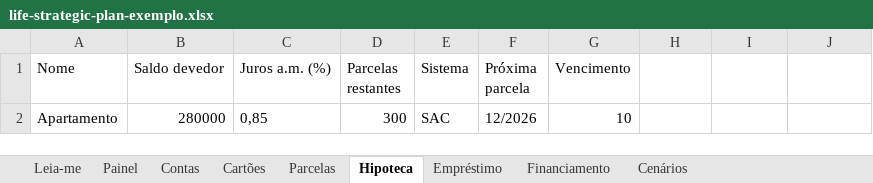
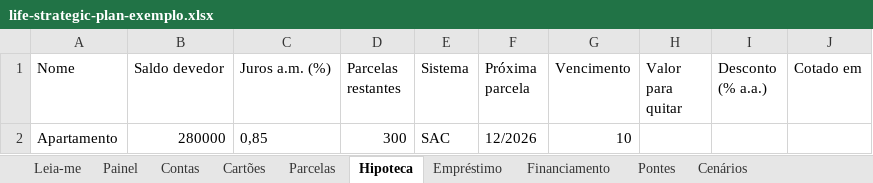
Before and after one commit to lvcasferrari/Oracoin-Bot, an Excel workbook: assets/examples/life-strategic-plan-exemplo.xlsx, sheet Hipoteca, drawn as a sheet; values as stored, in another font and other column widths than the file's, no borders; the diff names each change by its address in the sheet, - before the commit and + after, or states it on an @@ line.

Commit message:
Q7: import payoff quotes (valor para quitar, desconto, cotado em) and the Pontes tab; example spreadsheet regenerated

```diff
--- a/assets/examples/life-strategic-plan-exemplo.xlsx (sheet Hipoteca)
+++ b/assets/examples/life-strategic-plan-exemplo.xlsx (sheet Hipoteca)
+sheet tab: Pontes
-H1: (empty)
+H1: Valor para quitar
-I1: (empty)
+I1: Desconto (% a.a.)
-J1: (empty)
+J1: Cotado em
```
Also changed, not shown: sheet Financiamento, sheet Empréstimo, sheet Leia-me, 5 other files.
